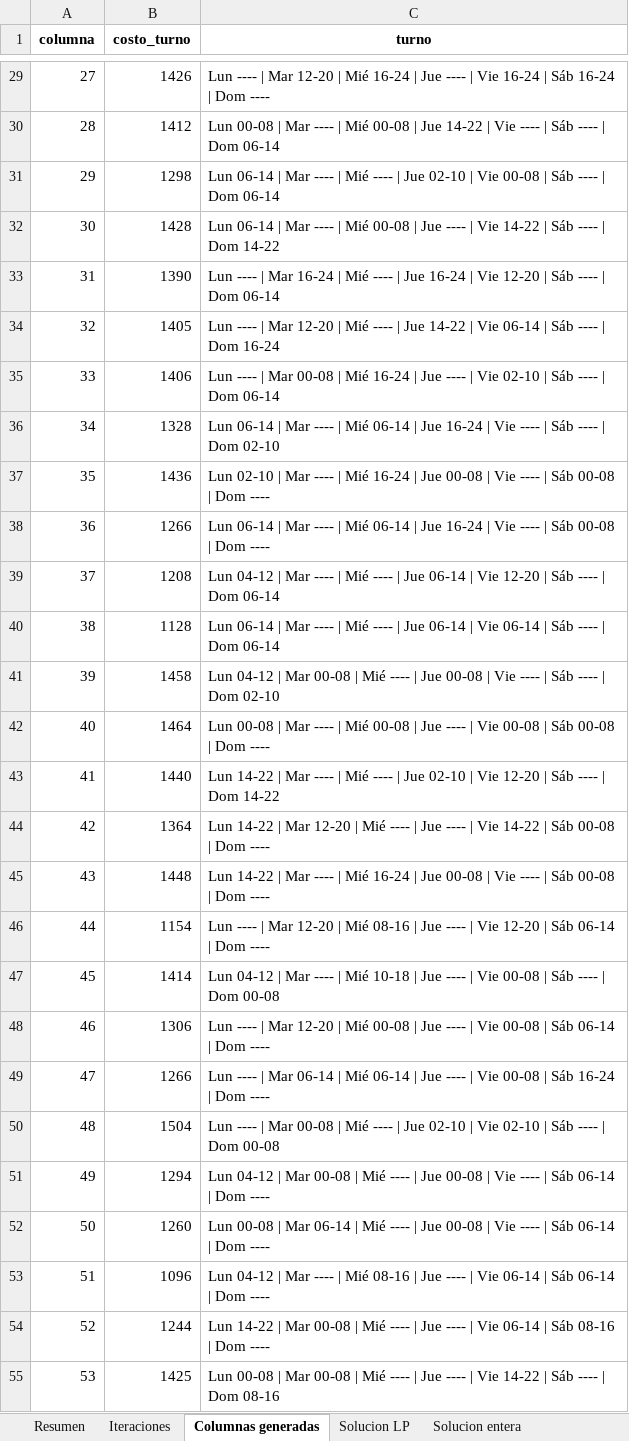
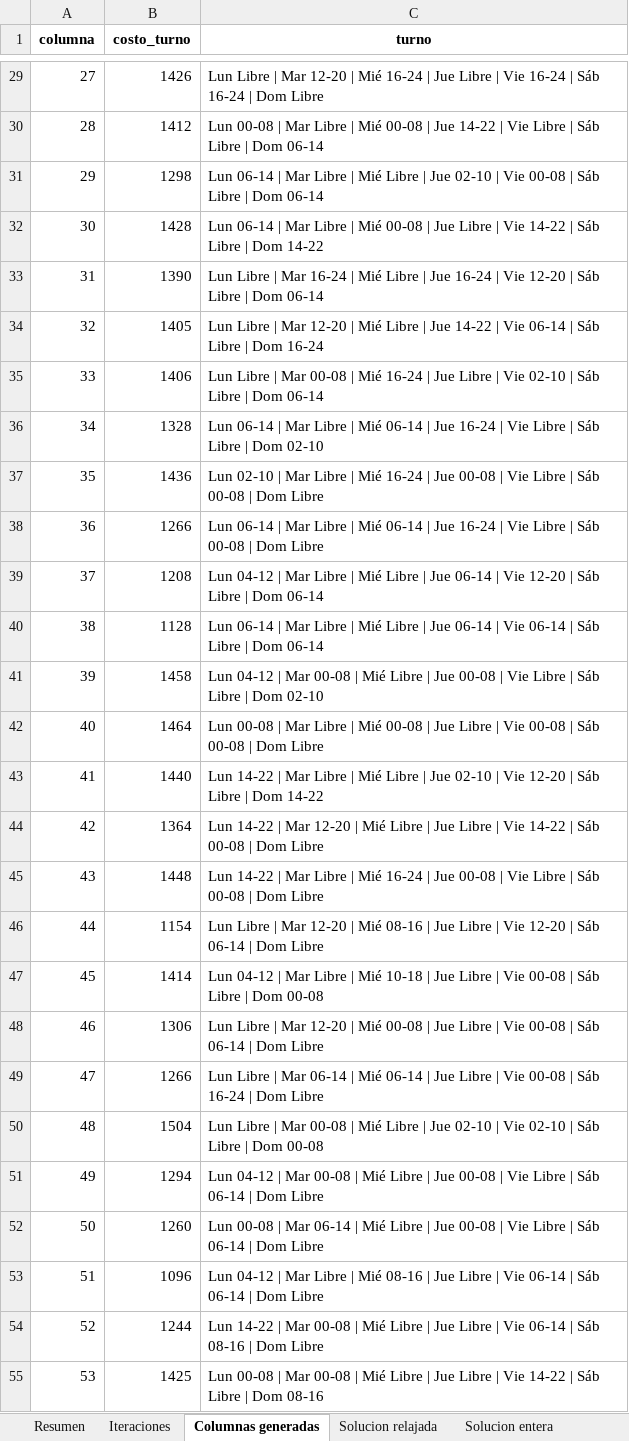
Before and after one commit to Tdiazv2/tarea3-opti, an Excel workbook: resultados_tarea3.xlsx, sheet Columnas generadas, drawn as a sheet; only a part is shown, gaps mark what is left out; values as stored, in another font and other column widths than the file's, no borders; the diff covers the shown part only; the diff names each change by its address in the sheet, - before the commit and + after, or states it on an @@ line.

```diff
--- a/resultados_tarea3.xlsx (sheet Columnas generadas)
+++ b/resultados_tarea3.xlsx (sheet Columnas generadas)
-sheet tab: Solucion LP
+sheet tab: Solucion relajada
-C29 (turno): Lun ---- | Mar 12-20 | Mié 16-24 | Jue ---- | Vie 16-24 | Sáb 16-24 | Dom ----
+C29 (turno): Lun Libre | Mar 12-20 | Mié 16-24 | Jue Libre | Vie 16-24 | Sáb 16-24 | Dom Libre
-C30 (turno): …| Mar ---- | Mié 00-08 | Jue 14-22 | Vie ---- | Sáb ---- | Dom…
+C30 (turno): …| Mar Libre | Mié 00-08 | Jue 14-22 | Vie Libre | Sáb Libre | Dom…
-C31 (turno): …| Mar ---- | Mié ---- | Jue 02-10 | Vie 00-08 | Sáb ---- | Dom…
+C31 (turno): …| Mar Libre | Mié Libre | Jue 02-10 | Vie 00-08 | Sáb Libre | Dom…
-C32 (turno): …| Mar ---- | Mié 00-08 | Jue ---- | Vie 14-22 | Sáb ---- | Dom…
+C32 (turno): …| Mar Libre | Mié 00-08 | Jue Libre | Vie 14-22 | Sáb Libre | Dom…
-C33 (turno): Lun ---- | Mar 16-24 | Mié ---- | Jue 16-24 | Vie 12-20 | Sáb ---- | Dom…
+C33 (turno): Lun Libre | Mar 16-24 | Mié Libre | Jue 16-24 | Vie 12-20 | Sáb Libre | Dom…
-C34 (turno): Lun ---- | Mar 12-20 | Mié ---- | Jue 14-22 | Vie 06-14 | Sáb ---- | Dom…
+C34 (turno): Lun Libre | Mar 12-20 | Mié Libre | Jue 14-22 | Vie 06-14 | Sáb Libre | Dom…
-C35 (turno): Lun ---- | Mar 00-08 | Mié 16-24 | Jue ---- | Vie 02-10 | Sáb ---- | Dom…
+C35 (turno): Lun Libre | Mar 00-08 | Mié 16-24 | Jue Libre | Vie 02-10 | Sáb Libre | Dom…
-C36 (turno): …| Mar ---- | Mié 06-14 | Jue 16-24 | Vie ---- | Sáb ---- | Dom…
+C36 (turno): …| Mar Libre | Mié 06-14 | Jue 16-24 | Vie Libre | Sáb Libre | Dom…
-C37 (turno): …| Mar ---- | Mié 16-24 | Jue 00-08 | Vie ---- | Sáb 00-08 | Dom ----
+C37 (turno): …| Mar Libre | Mié 16-24 | Jue 00-08 | Vie Libre | Sáb 00-08 | Dom Libre
-C38 (turno): …| Mar ---- | Mié 06-14 | Jue 16-24 | Vie ---- | Sáb 00-08 | Dom ----
+C38 (turno): …| Mar Libre | Mié 06-14 | Jue 16-24 | Vie Libre | Sáb 00-08 | Dom Libre
-C39 (turno): …| Mar ---- | Mié ---- | Jue 06-14 | Vie 12-20 | Sáb ---- | Dom…
+C39 (turno): …| Mar Libre | Mié Libre | Jue 06-14 | Vie 12-20 | Sáb Libre | Dom…
-C40 (turno): …| Mar ---- | Mié ---- | Jue 06-14 | Vie 06-14 | Sáb ---- | Dom…
+C40 (turno): …| Mar Libre | Mié Libre | Jue 06-14 | Vie 06-14 | Sáb Libre | Dom…
-C41 (turno): …| Mié ---- | Jue 00-08 | Vie ---- | Sáb ---- | Dom…
+C41 (turno): …| Mié Libre | Jue 00-08 | Vie Libre | Sáb Libre | Dom…
-C42 (turno): …| Mar ---- | Mié 00-08 | Jue ---- | Vie 00-08 | Sáb 00-08 | Dom ----
+C42 (turno): …| Mar Libre | Mié 00-08 | Jue Libre | Vie 00-08 | Sáb 00-08 | Dom Libre
-C43 (turno): …| Mar ---- | Mié ---- | Jue 02-10 | Vie 12-20 | Sáb ---- | Dom…
+C43 (turno): …| Mar Libre | Mié Libre | Jue 02-10 | Vie 12-20 | Sáb Libre | Dom…
-C44 (turno): …| Mié ---- | Jue ---- | Vie 14-22 | Sáb 00-08 | Dom ----
+C44 (turno): …| Mié Libre | Jue Libre | Vie 14-22 | Sáb 00-08 | Dom Libre
-C45 (turno): …| Mar ---- | Mié 16-24 | Jue 00-08 | Vie ---- | Sáb 00-08 | Dom ----
+C45 (turno): …| Mar Libre | Mié 16-24 | Jue 00-08 | Vie Libre | Sáb 00-08 | Dom Libre
-C46 (turno): Lun ---- | Mar 12-20 | Mié 08-16 | Jue ---- | Vie 12-20 | Sáb 06-14 | Dom ----
+C46 (turno): Lun Libre | Mar 12-20 | Mié 08-16 | Jue Libre | Vie 12-20 | Sáb 06-14 | Dom Libre
-C47 (turno): …| Mar ---- | Mié 10-18 | Jue ---- | Vie 00-08 | Sáb ---- | Dom…
+C47 (turno): …| Mar Libre | Mié 10-18 | Jue Libre | Vie 00-08 | Sáb Libre | Dom…
-C48 (turno): Lun ---- | Mar 12-20 | Mié 00-08 | Jue ---- | Vie 00-08 | Sáb 06-14 | Dom ----
+C48 (turno): Lun Libre | Mar 12-20 | Mié 00-08 | Jue Libre | Vie 00-08 | Sáb 06-14 | Dom Libre
-C49 (turno): Lun ---- | Mar 06-14 | Mié 06-14 | Jue ---- | Vie 00-08 | Sáb 16-24 | Dom ----
+C49 (turno): Lun Libre | Mar 06-14 | Mié 06-14 | Jue Libre | Vie 00-08 | Sáb 16-24 | Dom Libre
-C50 (turno): Lun ---- | Mar 00-08 | Mié ---- | Jue 02-10 | Vie 02-10 | Sáb ---- | Dom…
+C50 (turno): Lun Libre | Mar 00-08 | Mié Libre | Jue 02-10 | Vie 02-10 | Sáb Libre | Dom…
-C51 (turno): …| Mié ---- | Jue 00-08 | Vie ---- | Sáb 06-14 | Dom ----
+C51 (turno): …| Mié Libre | Jue 00-08 | Vie Libre | Sáb 06-14 | Dom Libre
-C52 (turno): …| Mié ---- | Jue 00-08 | Vie ---- | Sáb 06-14 | Dom ----
+C52 (turno): …| Mié Libre | Jue 00-08 | Vie Libre | Sáb 06-14 | Dom Libre
-C53 (turno): …| Mar ---- | Mié 08-16 | Jue ---- | Vie 06-14 | Sáb 06-14 | Dom ----
+C53 (turno): …| Mar Libre | Mié 08-16 | Jue Libre | Vie 06-14 | Sáb 06-14 | Dom Libre
-C54 (turno): …| Mié ---- | Jue ---- | Vie 06-14 | Sáb 08-16 | Dom ----
+C54 (turno): …| Mié Libre | Jue Libre | Vie 06-14 | Sáb 08-16 | Dom Libre
-C55 (turno): …| Mié ---- | Jue ---- | Vie 14-22 | Sáb ---- | Dom…
+C55 (turno): …| Mié Libre | Jue Libre | Vie 14-22 | Sáb Libre | Dom…
```
Also changed, not shown: 38 edited cells elsewhere in this sheet, sheet Resumen, sheet Turnos por dia, sheet Solucion relajada, sheet Iteraciones, sheet Solucion entera, 5 other files.
